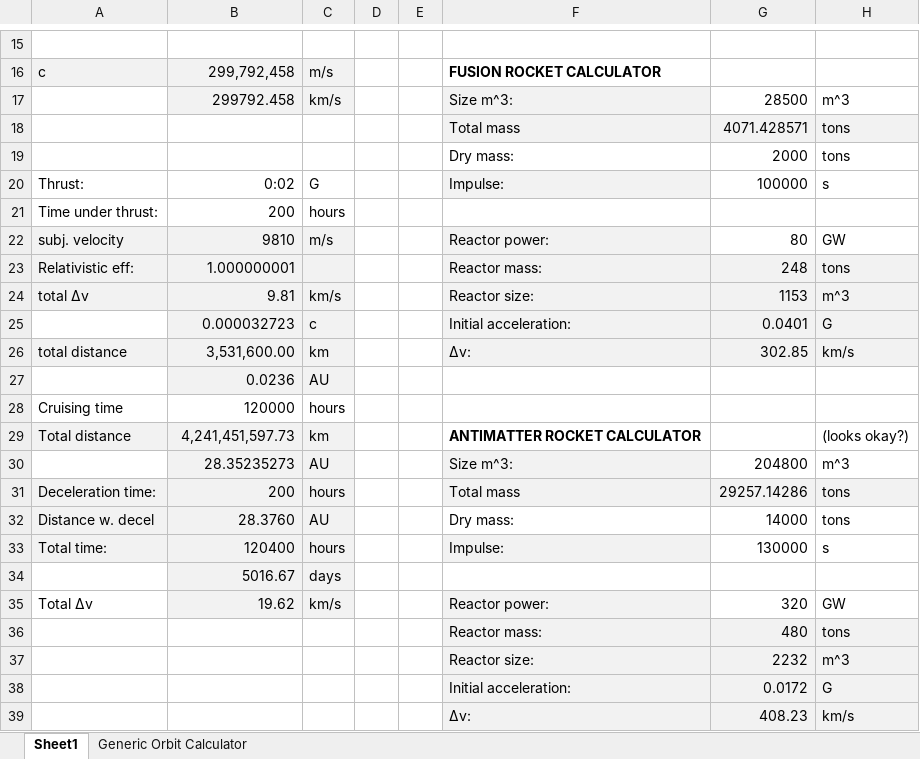
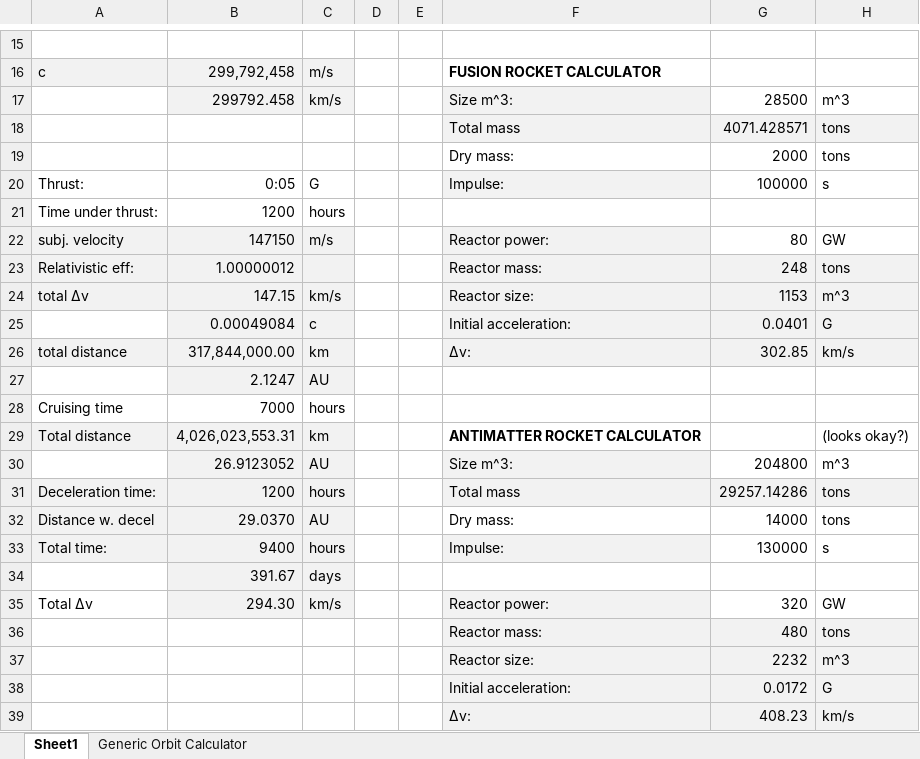
Before and after one commit to darishante/posthuman-text, an Excel workbook: calculations.xlsx, sheet Sheet1, drawn as a sheet; only a part is shown, gaps mark what is left out; values as stored, in another font and other column widths than the file's, no borders; the diff names each change by its address in the sheet, - before the commit and + after, or states it on an @@ line.

```diff
--- a/calculations.xlsx (sheet Sheet1)
+++ b/calculations.xlsx (sheet Sheet1)
-B20: 0:02
+B20: 0:05
-B21: 200
+B21: 1200
-B22: 9810
+B22: 147150
-B23: 1.000000001
+B23: 1.00000012
-B24: 9.81
+B24: 147.15
-B25: 0.000032723
+B25: 0.00049084
-B26: 3,531,600.00
+B26: 317,844,000.00
-B27: 0.0236
+B27: 2.1247
-B28: 120000
+B28: 7000
-B29: 4,241,451,597.73
+B29: 4,026,023,553.31
-B30: 28.35235273
+B30: 26.9123052
-B31: 200
+B31: 1200
-B32: 28.3760
+B32: 29.0370
-B33: 120400
+B33: 9400
-B34: 5016.67
+B34: 391.67
-B35: 19.62
+B35: 294.30
```
Also changed, not shown: posthuman_timeline.xlsx, 2 other files.
